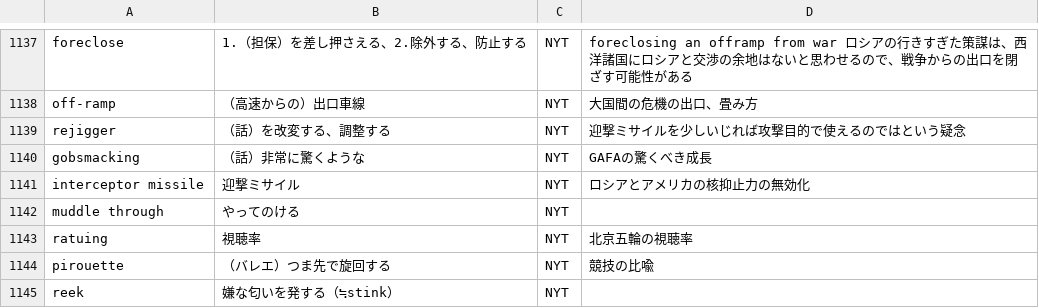
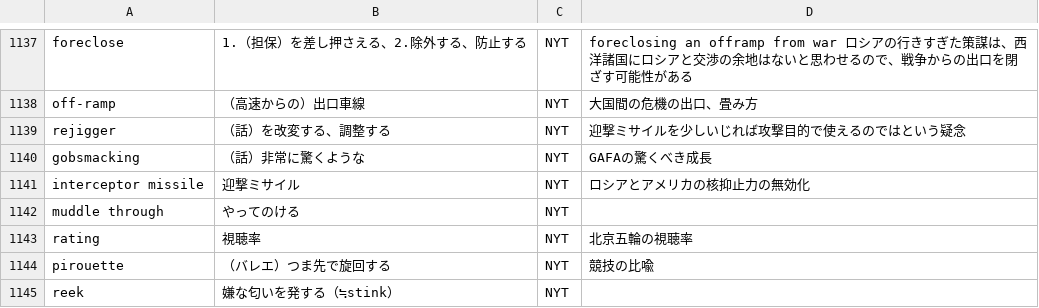
Before and after one commit to chagynton-WORDSSCRAPER/MyEnglishwordslist, a CSV file: main/シート1.csv, drawn as a sheet; only a part is shown, gaps mark what is left out.

Commit message:
mywordslist

```diff
--- a/main/シート1.csv
+++ b/main/シート1.csv
@@ -1142,3 +1142,3 @@
 "muddle through","やってのける","NYT",""
-"ratuing","視聴率","NYT","北京五輪の視聴率"
+"rating","視聴率","NYT","北京五輪の視聴率"
 "pirouette","（バレエ）つま先で旋回する","NYT","競技の比喩"
```
